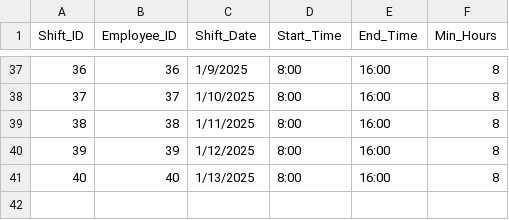
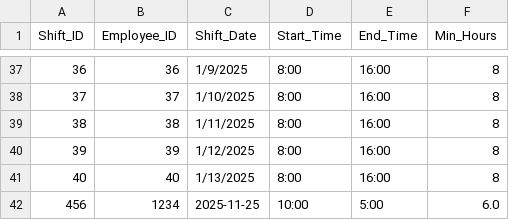
Before and after one commit to rkemp1-ops/classproject, a CSV file: shift.csv, drawn as a sheet; only a part is shown, gaps mark what is left out; the diff names each change by its address in the sheet, - before the commit and + after, or states it on an @@ line.

```diff
--- a/shift.csv
+++ b/shift.csv
+row 42: 456 | 1234 | 2025-11-25 | 10:00 | 5:00 | 6.0
```
Also changed, not shown: TimeLogs.csv, employee.csv, 1 other file.
